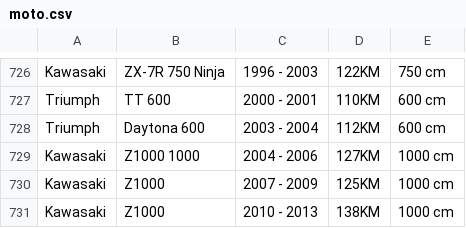
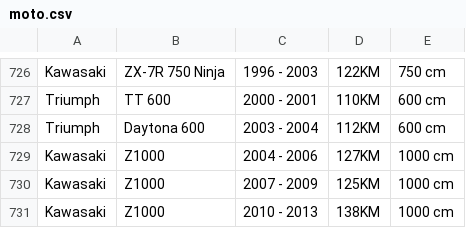
Before and after one commit to GrzegorzBlaszczynski/OpenMotorcycleListAPI, a CSV file: MotoCyclePoland/moto.csv, drawn as a sheet; only a part is shown, gaps mark what is left out.

```diff
--- a/MotoCyclePoland/moto.csv
+++ b/MotoCyclePoland/moto.csv
@@ -728,3 +728,3 @@ Triumph;TT 600;2000 - 2001;110KM;600 cm
 Triumph;Daytona 600;2003 - 2004;112KM;600 cm
-Kawasaki;Z1000 1000;2004 - 2006;127KM;1000 cm
+Kawasaki;Z1000;2004 - 2006;127KM;1000 cm
 Kawasaki;Z1000;2007 - 2009;125KM;1000 cm
```
Also changed, not shown: 12 other files.
